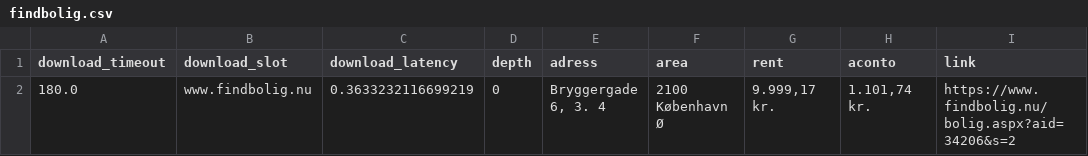
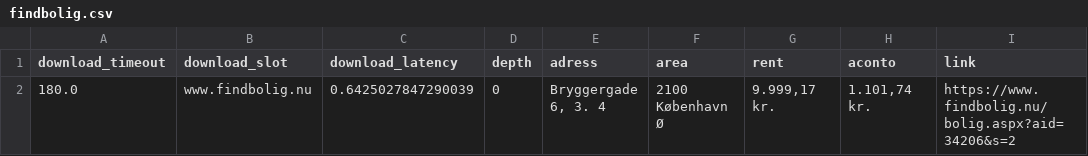
Before and after one commit to DennisJensen95/getX, a CSV file: get_a_place_kbh/findbolig.csv, drawn as a sheet; only a part is shown; the diff names each change by its address in the sheet, - before the commit and + after, or states it on an @@ line.

Commit message:
Second commit

```diff
--- a/get_a_place_kbh/findbolig.csv
+++ b/get_a_place_kbh/findbolig.csv
-C2 (download_latency): 0.3633232116699219
+C2 (download_latency): 0.6425027847290039
```
